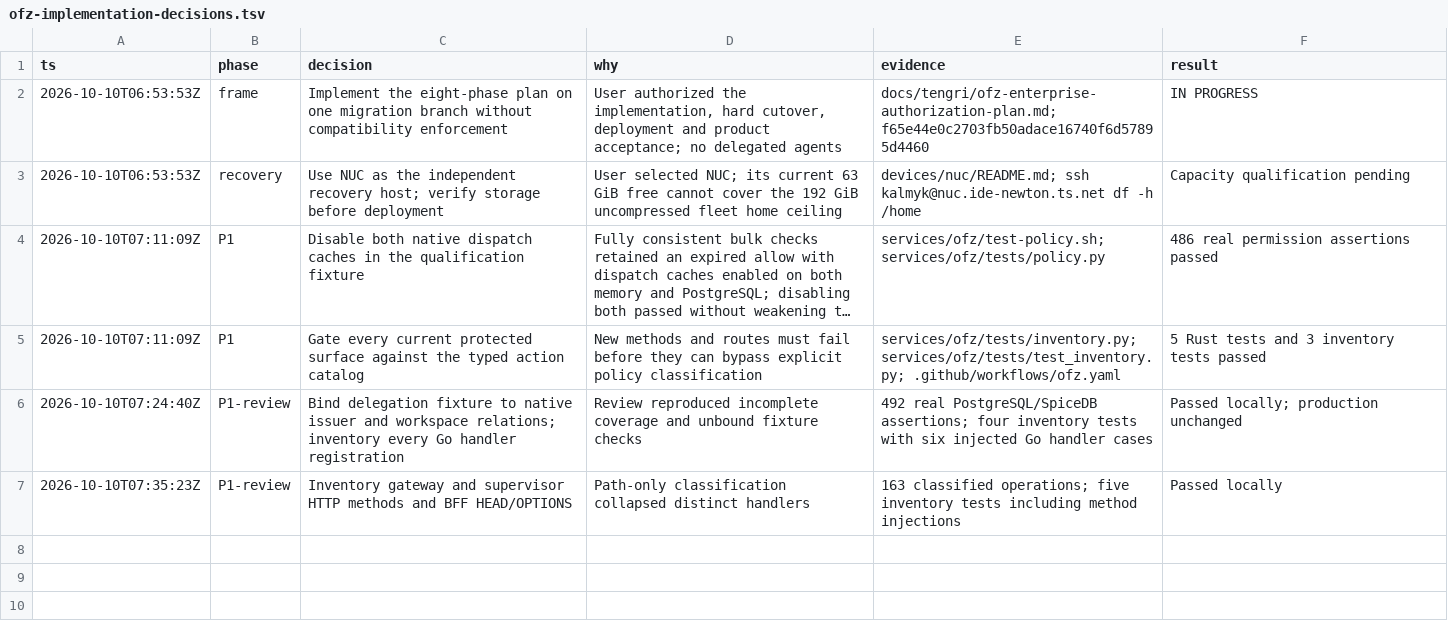
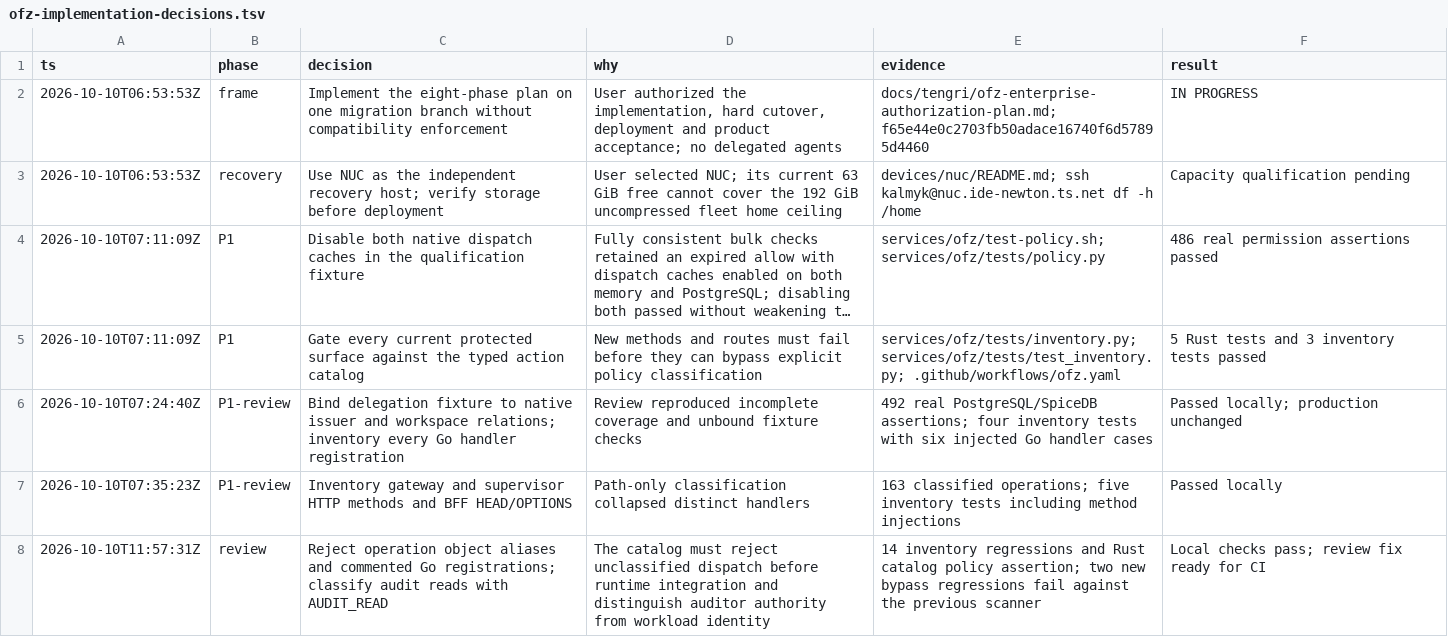
Before and after one commit to proompteng/lab, a TSV file: docs/tengri/ofz-implementation-decisions.tsv, drawn as a sheet; long unchanged cells end in …; the diff names each change by its address in the sheet, - before the commit and + after, or states it on an @@ line.

Commit message:
fix(ofz): close catalog inventory bypasses

```diff
--- a/docs/tengri/ofz-implementation-decisions.tsv
+++ b/docs/tengri/ofz-implementation-decisions.tsv
+row 8: 2026-10-10T11:57:31Z | review | Reject operation object aliases and commented Go registrations; classify audit reads with AUDIT_READ | The catalog must reject unclassified dispatch before runtime integration and distinguish auditor authority from workload identity | 14 inventory regressions and Rust catalog policy assertion; two new bypass regressions fail against the previous scanner | Local checks pass; review fix ready for CI
```
Also changed, not shown: 4 other files.
